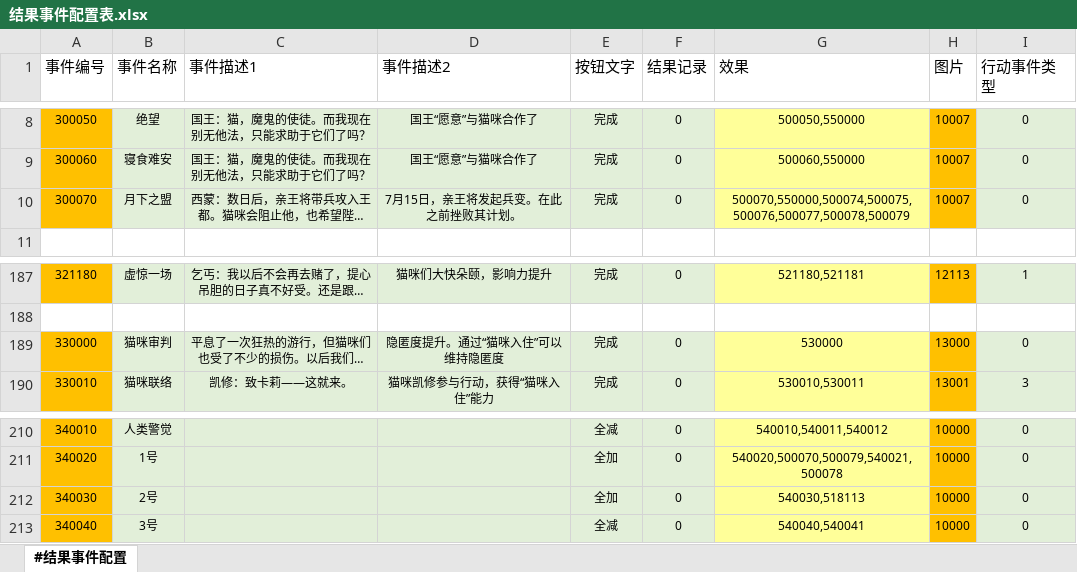
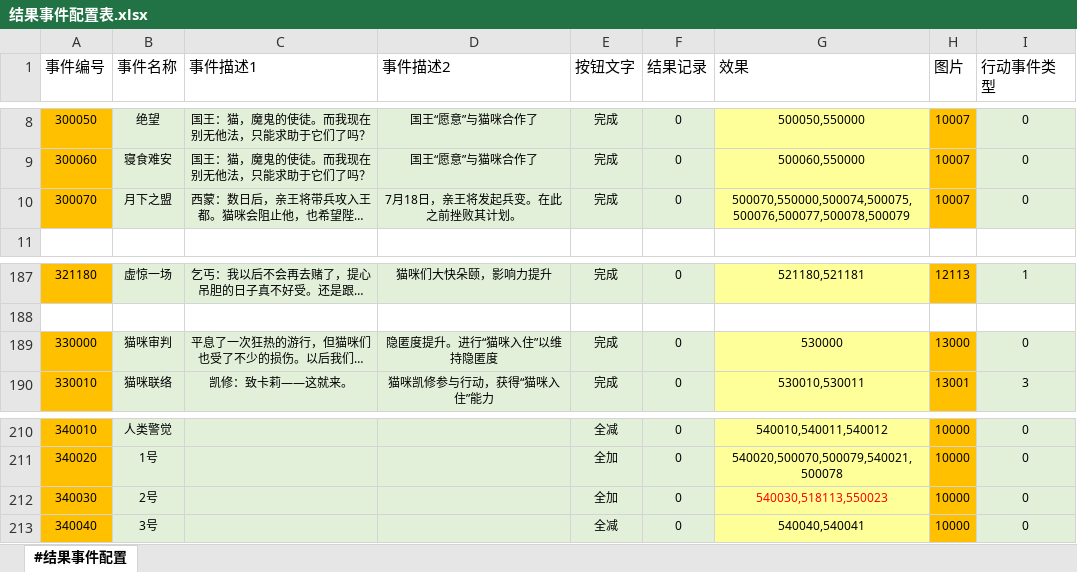
Before and after one commit to RadiumLZhang/Free-Casonry, an Excel workbook: ExcelConfig/pbjson/excel/结果事件配置表.xlsx, sheet #结果事件配置, drawn as a sheet; only a part is shown, gaps mark what is left out; long unchanged cells end in …; values as stored, in another font and other column widths than the file's, no borders; the diff names each change by its address in the sheet, - before the commit and + after, or states it on an @@ line.

```diff
--- a/ExcelConfig/pbjson/excel/结果事件配置表.xlsx (sheet #结果事件配置)
+++ b/ExcelConfig/pbjson/excel/结果事件配置表.xlsx (sheet #结果事件配置)
-D10 (事件描述2): 7月15日，亲王将发起兵变。在此之前挫败其计划。
+D10 (事件描述2): 7月18日，亲王将发起兵变。在此之前挫败其计划。
-D189 (事件描述2): 隐匿度提升。通过“猫咪入住”可以维持隐匿度
+D189 (事件描述2): 隐匿度提升。进行“猫咪入住”以维持隐匿度
-G212 (效果): 540030,518113
+G212 (效果): 540030,518113,550023
-G212 text colour: black
+G212 text colour: #FF0000
```
Also changed, not shown: ExcelConfig/pbjson/excel/事件配置表.xlsx, ExcelConfig/pbjson/excel/应用效果表.xlsx, 4 other files.
